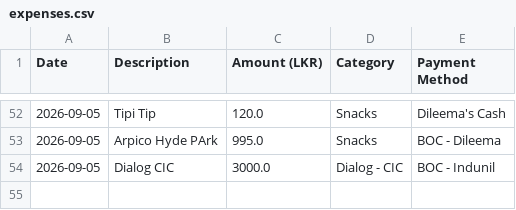
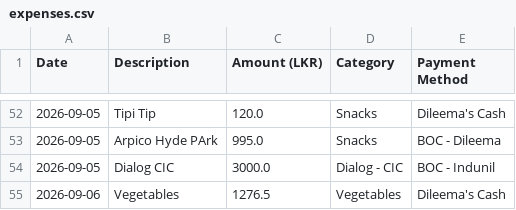
Before and after one commit to idulakpr/family-finance-tracker, a CSV file: data/expenses.csv, drawn as a sheet; only a part is shown, gaps mark what is left out.

Commit message:
Add new expense

```diff
--- a/data/expenses.csv
+++ b/data/expenses.csv
@@ -54 +54,2 @@ Date,Description,Amount (LKR),Category,Payment Method
 2026-09-05,Dialog CIC,3000.0,Dialog - CIC,BOC - Indunil
+2026-09-06,Vegetables,1276.5,Vegetables,Dileema's Cash
```
